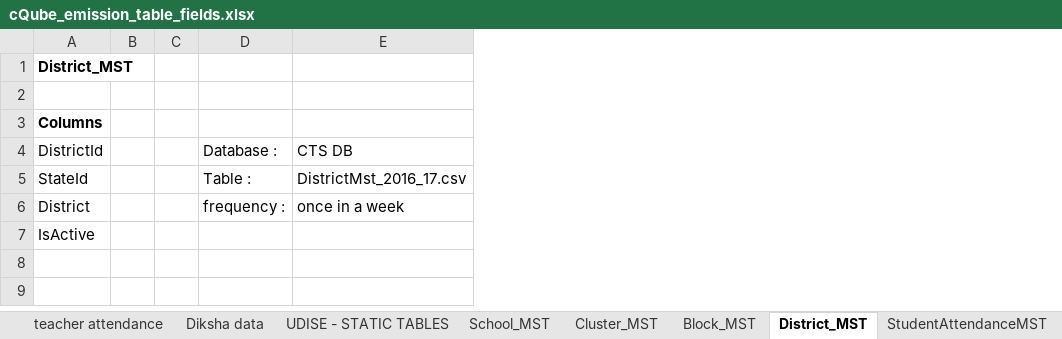
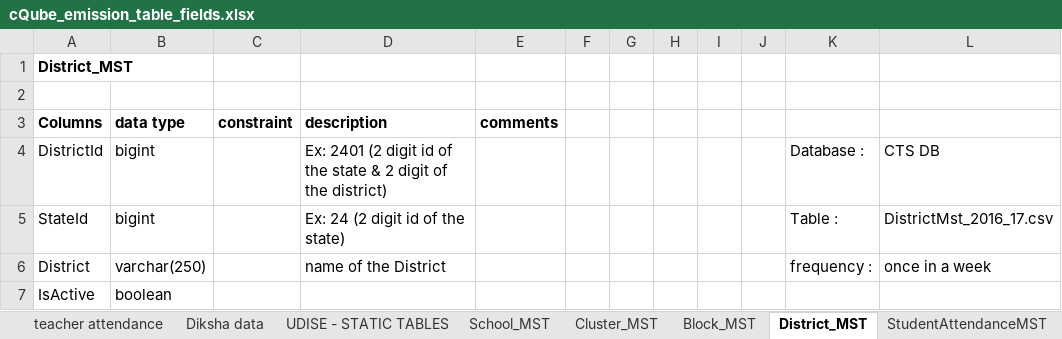
Before and after one commit to Sunbird-cQube/cQube_Base, an Excel workbook: documents/cQube_emission_table_fields.xlsx, sheet District_MST, drawn as a sheet; values as stored, in another font and other column widths than the file's, no borders; charts and pictures not drawn; the diff names each change by its address in the sheet, - before the commit and + after, or states it on an @@ line.

Commit message:
updated operational document, technical document, data dictionary, emission document

```diff
--- a/documents/cQube_emission_table_fields.xlsx (sheet District_MST)
+++ b/documents/cQube_emission_table_fields.xlsx (sheet District_MST)
+column B (data type), rows 4-7: bigint | bigint | varchar(250) | boolean
+column C (constraint), empty
+column D (description), rows 4-6: Ex: 2401 (2 digit id of the state & 2 digit of the district) | Ex: 24 (2 digit id of the state) | name of the District
+column E (comments), empty
+column H, empty
+column I, empty
+column J, empty
```
Also changed, not shown: sheet UDISE - STATIC TABLES, sheet PAT data, sheet StudentAssessmentMST, sheet Diksha data, sheet teacher attendance, sheet Infrastructure_master(udise_dat, 7 more sheets, charts or pictures, 6 other files.
